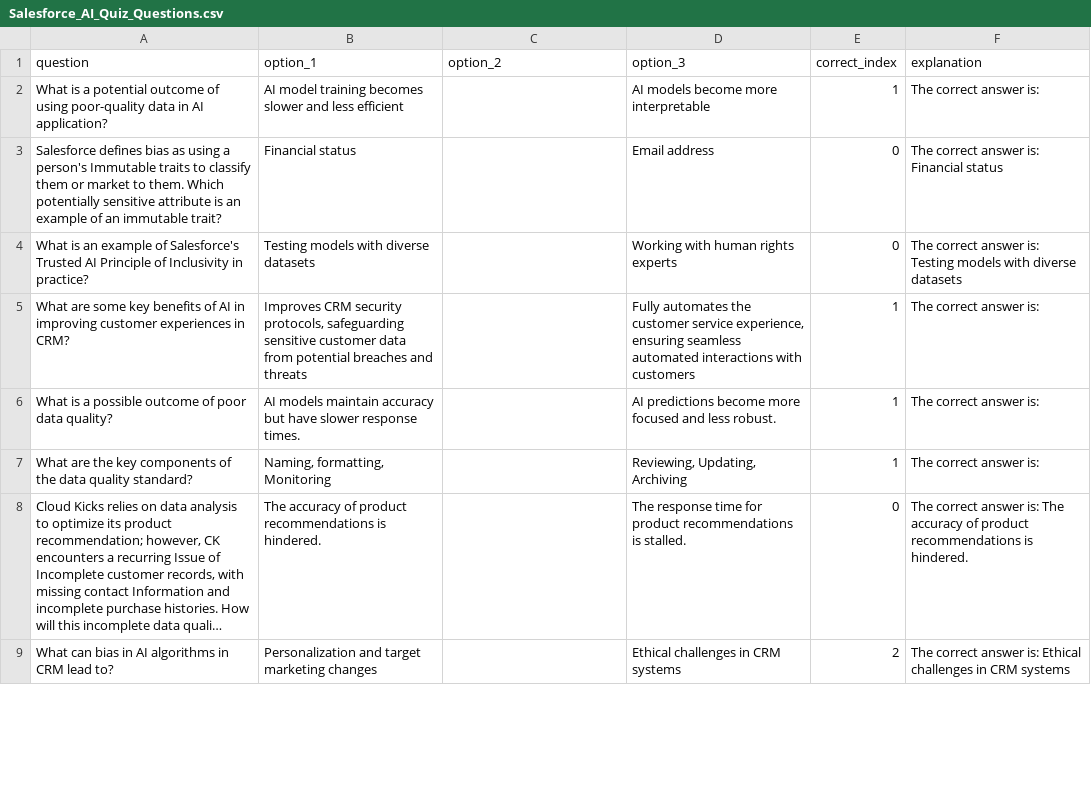
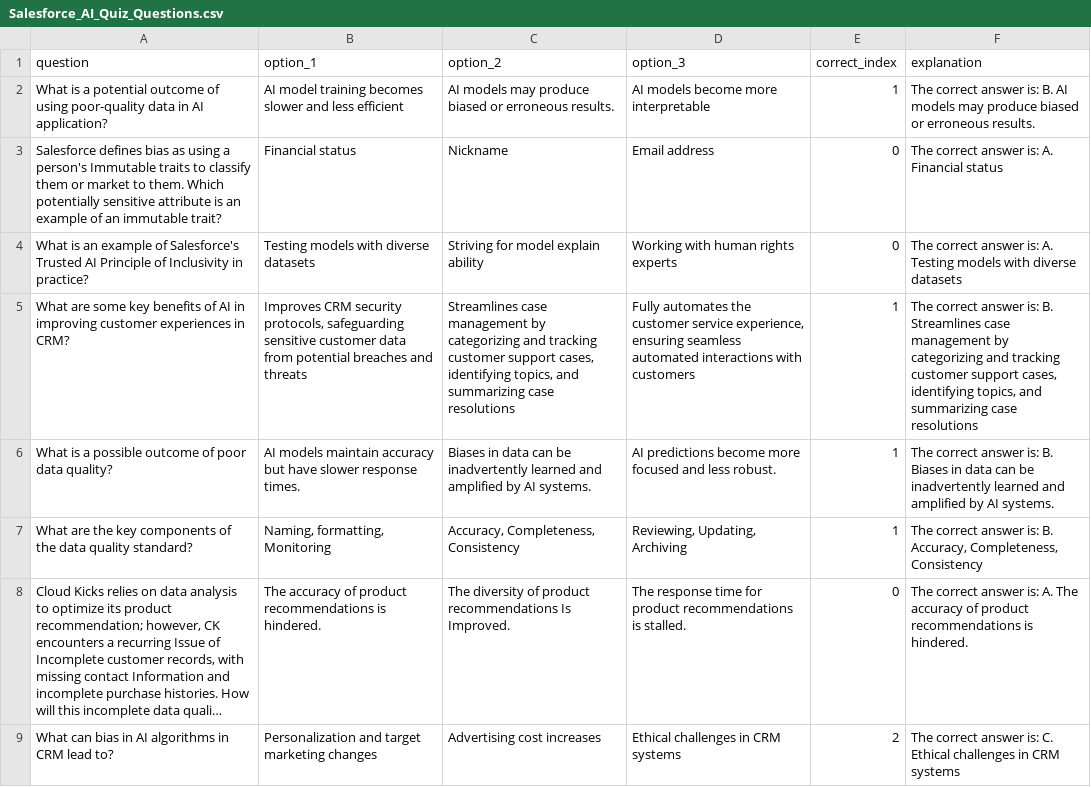
Before and after one commit to benzenvarghese/Krizbe_WebHome, a CSV file: Salesforce_AI_Quiz/Salesforce_AI_Quiz_Questions.csv, drawn as a sheet; only a part is shown; long unchanged cells end in …; the diff covers the shown part only; the diff names each change by its address in the sheet, - before the commit and + after, or states it on an @@ line.

Commit message:
New CSV with all the options corrected

```diff
--- a/Salesforce_AI_Quiz/Salesforce_AI_Quiz_Questions.csv
+++ b/Salesforce_AI_Quiz/Salesforce_AI_Quiz_Questions.csv
-C2 (option_2): (empty)
+C2 (option_2): AI models may produce biased or erroneous results.
-F2 (explanation): …answer is:
+F2 (explanation): …answer is: B. AI models may produce biased or erroneous results.
-C3 (option_2): (empty)
+C3 (option_2): Nickname
-F3 (explanation): The correct answer is: Financial status
+F3 (explanation): The correct answer is: A. Financial status
-C4 (option_2): (empty)
+C4 (option_2): Striving for model explain ability
-F4 (explanation): …answer is: Testing models…
+F4 (explanation): …answer is: A. Testing models…
-C5 (option_2): (empty)
+C5 (option_2): Streamlines case management by categorizing and tracking customer support cases, identifying topics, and summarizing case resolutions
-F5 (explanation): …answer is:
+F5 (explanation): …answer is: B. Streamlines case management by categorizing and tracking customer support cases, identifying topics, and summarizing case resolutions
-C6 (option_2): (empty)
+C6 (option_2): Biases in data can be inadvertently learned and amplified by AI systems.
-F6 (explanation): …answer is:
+F6 (explanation): …answer is: B. Biases in data can be inadvertently learned and amplified by AI systems.
-C7 (option_2): (empty)
+C7 (option_2): Accuracy, Completeness, Consistency
-F7 (explanation): The correct answer is:
+F7 (explanation): The correct answer is: B. Accuracy, Completeness, Consistency
-C8 (option_2): (empty)
+C8 (option_2): The diversity of product recommendations Is Improved.
-F8 (explanation): …answer is: The accuracy…
+F8 (explanation): …answer is: A. The accuracy…
-C9 (option_2): (empty)
+C9 (option_2): Advertising cost increases
-F9 (explanation): …answer is: Ethical challenges…
+F9 (explanation): …answer is: C. Ethical challenges…
```
Also changed, not shown: 155 edited cells elsewhere in this file.
